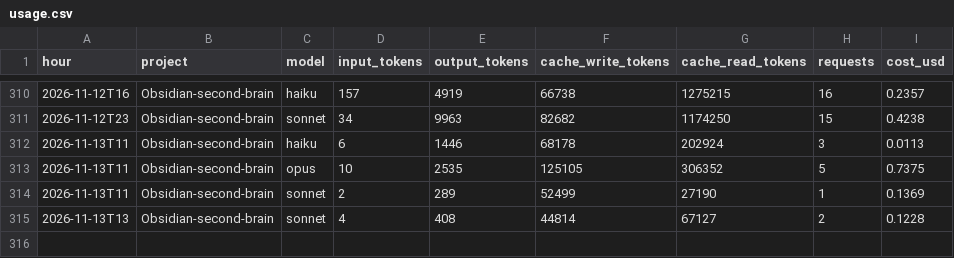
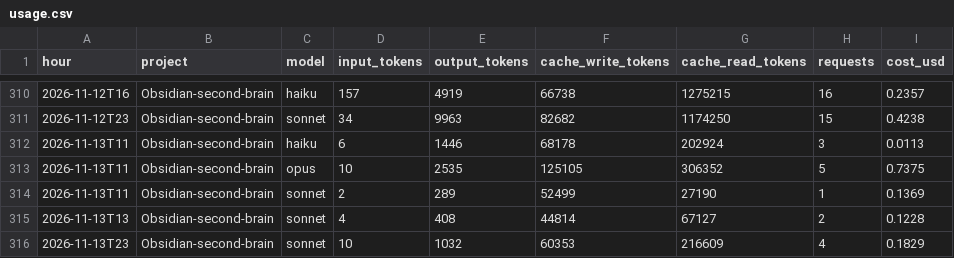
Before and after one commit to Baskers1/claude-usage-data, a CSV file: usage.csv, drawn as a sheet; only a part is shown, gaps mark what is left out; the diff names each change by its address in the sheet, - before the commit and + after, or states it on an @@ line.

Commit message:
usage 2026-11-14T00:13:25Z

```diff
--- a/usage.csv
+++ b/usage.csv
+row 316: 2026-11-13T23 | Obsidian-second-brain | sonnet | 10 | 1032 | 60353 | 216609 | 4 | 0.1829
```
Also changed, not shown: 1 other file.
